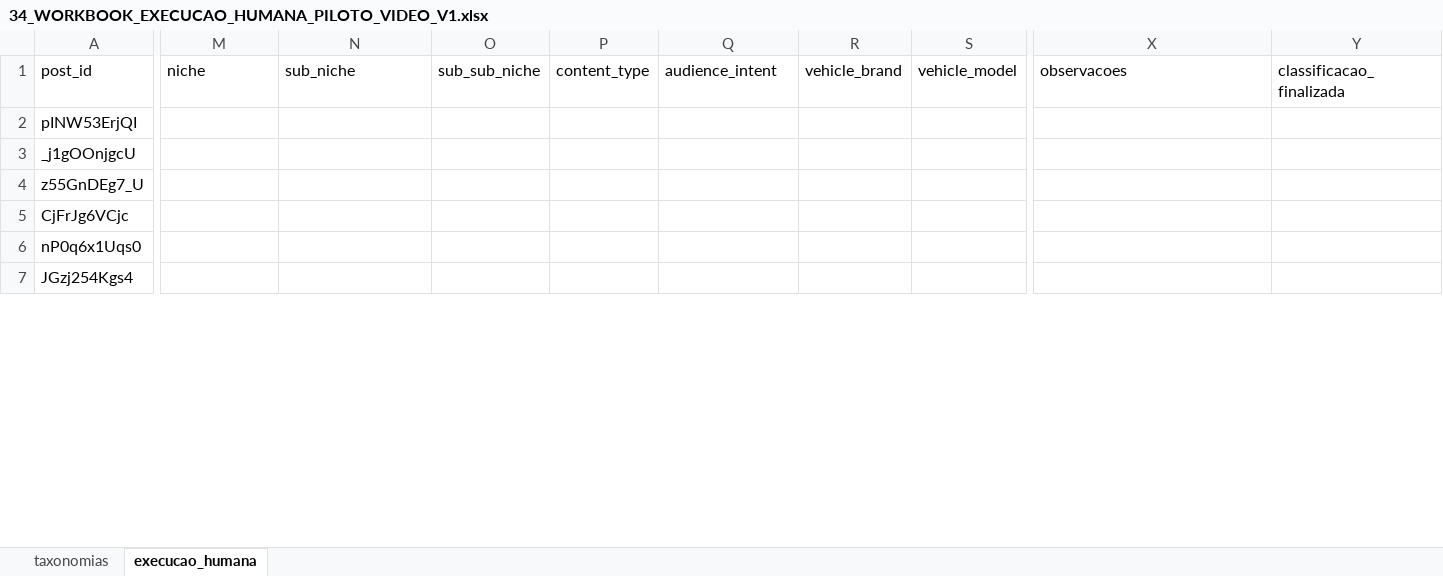
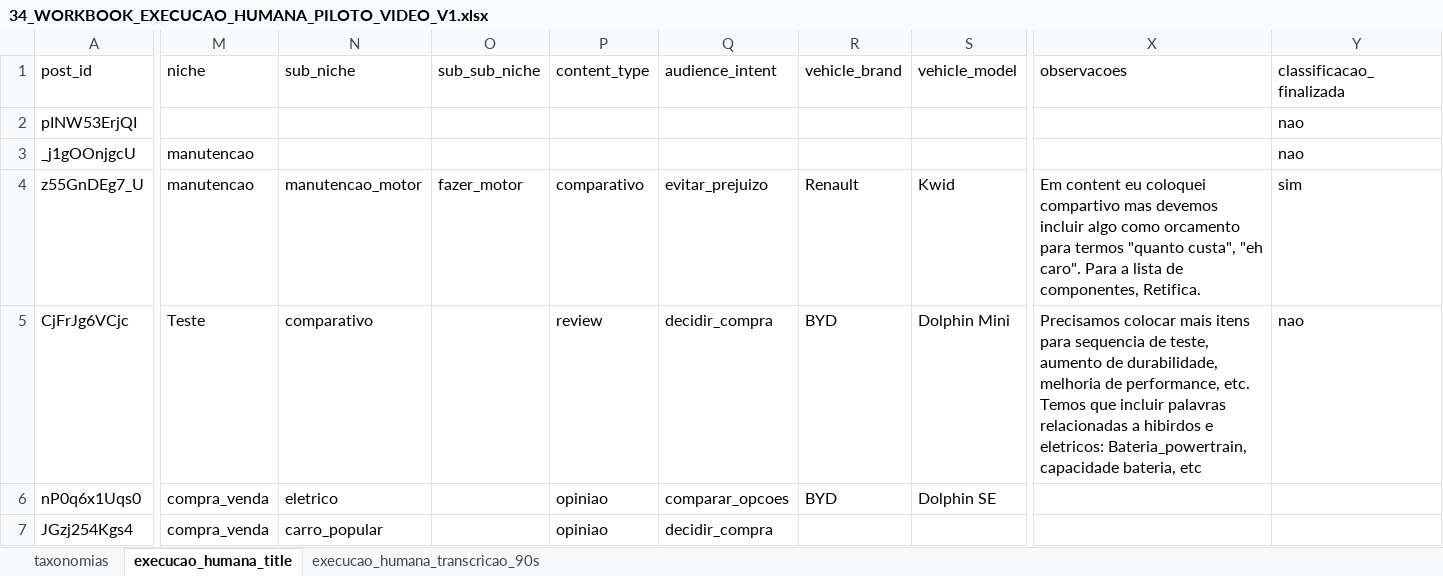
Before and after one commit to artamaral/social_media-analytics, an Excel workbook: docs/external_data/34_WORKBOOK_EXECUCAO_HUMANA_PILOTO_VIDEO_V1.xlsx, sheet execucao_humana_title, drawn as a sheet; only a part is shown, gaps mark what is left out; values as stored, in another font and other column widths than the file's, no borders; the diff covers the shown part only; the diff names each change by its address in the sheet, - before the commit and + after, or states it on an @@ line.

```diff
--- a/docs/external_data/34_WORKBOOK_EXECUCAO_HUMANA_PILOTO_VIDEO_V1.xlsx (sheet execucao_humana_title)
+++ b/docs/external_data/34_WORKBOOK_EXECUCAO_HUMANA_PILOTO_VIDEO_V1.xlsx (sheet execucao_humana_title)
-sheet tab: execucao_humana
+sheet tab: execucao_humana_title
+sheet tab: execucao_humana_transcricao_90s
-Y2:Y3 (classificacao_finalizada): (empty)
+Y2:Y3 (classificacao_finalizada): nao
-M3:M4 (niche): (empty)
+M3:M4 (niche): manutencao
-N4 (sub_niche): (empty)
+N4 (sub_niche): manutencao_motor
-O4 (sub_sub_niche): (empty)
+O4 (sub_sub_niche): fazer_motor
-P4 (content_type): (empty)
+P4 (content_type): comparativo
-Q4 (audience_intent): (empty)
+Q4 (audience_intent): evitar_prejuizo
-R4 (vehicle_brand): (empty)
+R4 (vehicle_brand): Renault
-S4 (vehicle_model): (empty)
+S4 (vehicle_model): Kwid
-X4 (observacoes): (empty)
+X4 (observacoes): Em content eu coloquei compartivo mas devemos incluir algo como orcamento para termos "quanto custa", "eh caro". Para a lista de componentes, Retifica.
-Y4 (classificacao_finalizada): (empty)
+Y4 (classificacao_finalizada): sim
-M5 (niche): (empty)
+M5 (niche): Teste
-N5 (sub_niche): (empty)
+N5 (sub_niche): comparativo
-P5 (content_type): (empty)
+P5 (content_type): review
-Q5 (audience_intent): (empty)
+Q5 (audience_intent): decidir_compra
-R5:R6 (vehicle_brand): (empty)
+R5:R6 (vehicle_brand): BYD
-S5 (vehicle_model): (empty)
+S5 (vehicle_model): Dolphin Mini
-X5 (observacoes): (empty)
+X5 (observacoes): Precisamos colocar mais itens para sequencia de teste, aumento de durabilidade, melhoria de performance, etc. Temos que incluir palavras relacionadas a hibirdos e eletricos: Bateria_powertrain, capacidade bateria, etc
-Y5 (classificacao_finalizada): (empty)
+Y5 (classificacao_finalizada): nao
-M6:M7 (niche): (empty)
+M6:M7 (niche): compra_venda
-N6 (sub_niche): (empty)
+N6 (sub_niche): eletrico
-P6:P7 (content_type): (empty)
+P6:P7 (content_type): opiniao
-Q6 (audience_intent): (empty)
+Q6 (audience_intent): comparar_opcoes
-S6 (vehicle_model): (empty)
+S6 (vehicle_model): Dolphin SE
-N7 (sub_niche): (empty)
+N7 (sub_niche): carro_popular
-Q7 (audience_intent): (empty)
+Q7 (audience_intent): decidir_compra
```
Also changed, not shown: 22 edited cells elsewhere in this sheet, 8 other files.
